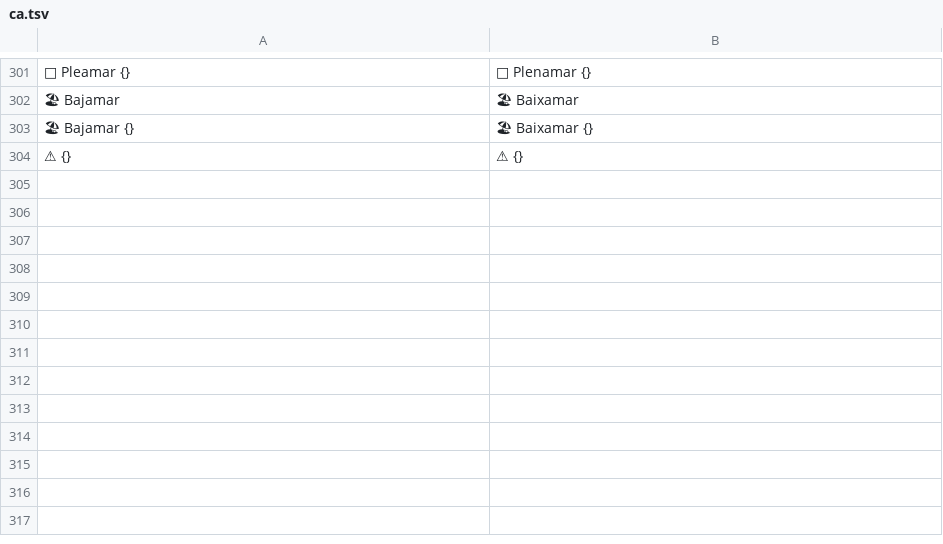
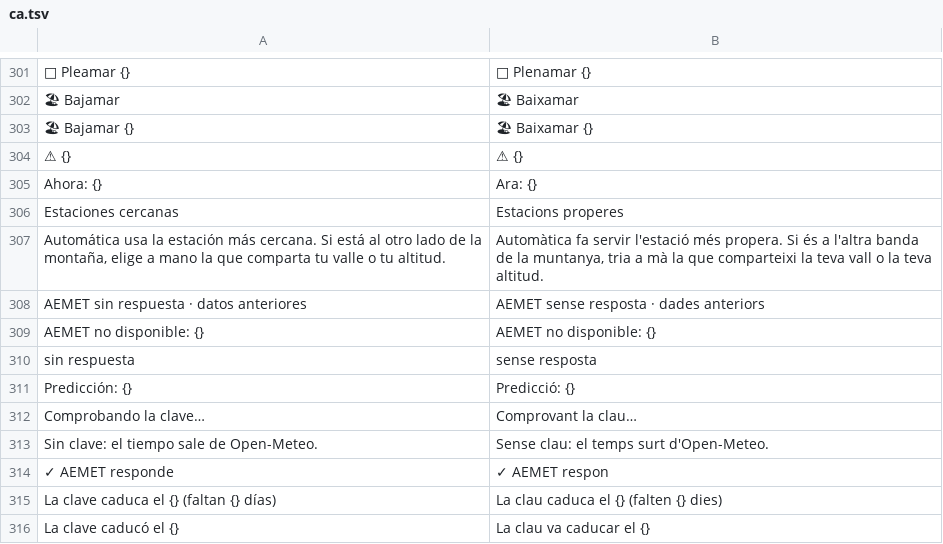
Before and after one commit to baltamir1978/TiempoDroid, a TSV file: app/src/main/assets/i18n/ca.tsv, drawn as a sheet; only a part is shown, gaps mark what is left out; the diff names each change by its address in the sheet, - before the commit and + after, or states it on an @@ line.

```diff
--- a/app/src/main/assets/i18n/ca.tsv
+++ b/app/src/main/assets/i18n/ca.tsv
+row 305: Ahora: {} | Ara: {}
+row 306: Estaciones cercanas | Estacions properes
+row 307: Automática usa la estación más cercana. Si está al otro lado de la montaña, elige a mano la que comparta tu valle o tu altitud. | Automàtica fa servir l'estació més propera. Si és a l'altra banda de la muntanya, tria a mà la que comparteixi la teva vall o la teva altitud.
+row 308: AEMET sin respuesta · datos anteriores | AEMET sense resposta · dades anteriors
+row 309: AEMET no disponible: {} | AEMET no disponible: {}
+row 310: sin respuesta | sense resposta
+row 311: Predicción: {} | Predicció: {}
+row 312: Comprobando la clave… | Comprovant la clau…
+row 313: Sin clave: el tiempo sale de Open-Meteo. | Sense clau: el temps surt d'Open-Meteo.
+row 314: ✓ AEMET responde | ✓ AEMET respon
+row 315: La clave caduca el {} (faltan {} días) | La clau caduca el {} (falten {} dies)
+row 316: La clave caducó el {} | La clau va caducar el {}
```
Also changed, not shown: Tools/traducciones.tsv, app/src/main/assets/i18n/en.tsv, 9 other files.
